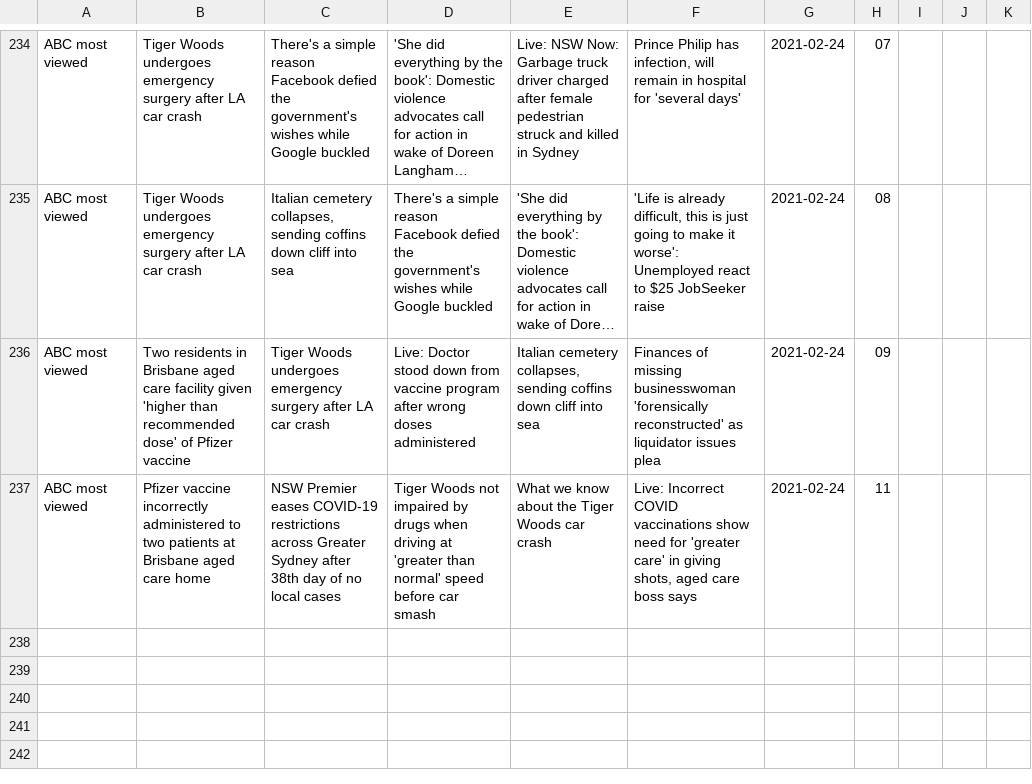
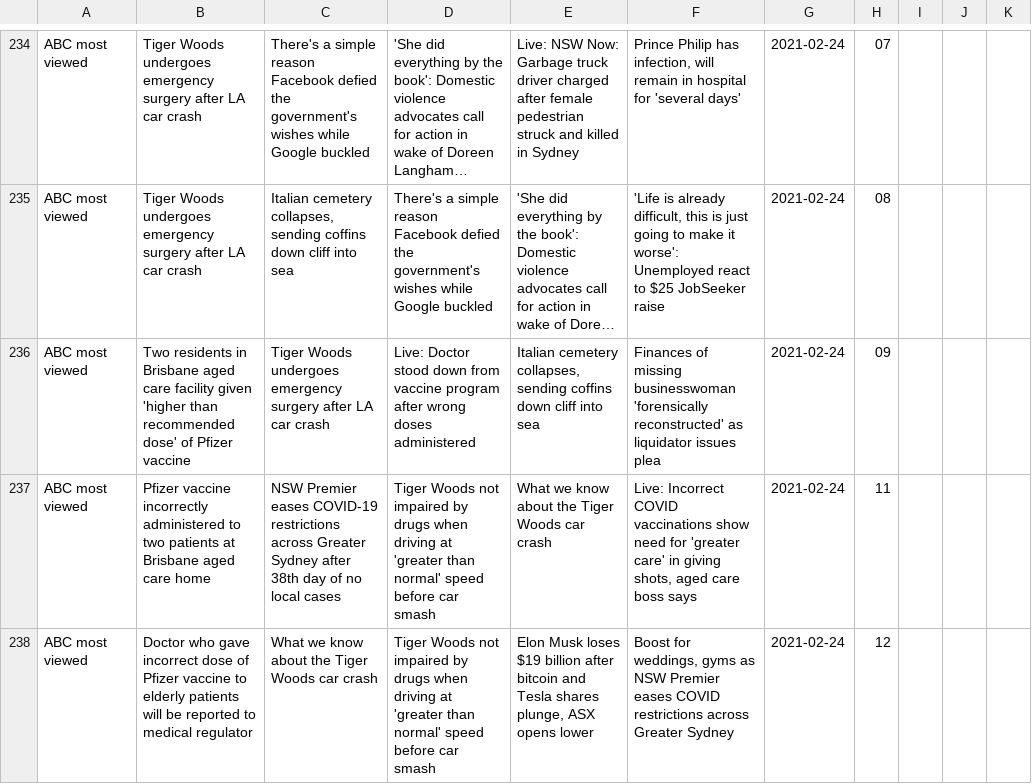
Before and after one commit to joshnicholas/trends, a CSV file: data/abc_pop.csv, drawn as a sheet; only a part is shown, gaps mark what is left out; long unchanged cells end in ….

Commit message:
Latest data: Wed Feb 24 02:39:19 UTC 2021

```diff
--- a/data/abc_pop.csv
+++ b/data/abc_pop.csv
@@ -237 +237,2 @@ ABC most viewed,Two residents in Brisbane aged care facility given 'higher than
 ABC most viewed,Pfizer vaccine incorrectly administered to two patients at Brisbane aged care home,NSW Premier eases COVID-19 restrictions across Greater Sydney after 38th day of no local cases,Tiger Woods not impaired by drugs when driving at 'greater than normal' speed before car smash,What we know about the Tiger Woods car crash,"Live: Incorrect COVID vaccinations show need for 'greater care' in giving shots, aged care boss says",2021-02-24,11,,,
+ABC most viewed,Doctor who gave incorrect dose of Pfizer vaccine to elderly patients will be reported to medical regulator,What we know about the Tiger Woods car crash,Tiger Woods not impaired by drugs when driving at 'greater than normal' speed before car smash,"Elon Musk loses $19 billion after bitcoin and Tesla shares plunge, ASX opens lower","Boost for weddings, gyms as NSW Premier eases COVID restrictions across Greater Sydney",2021-02-24,12,,,
```
